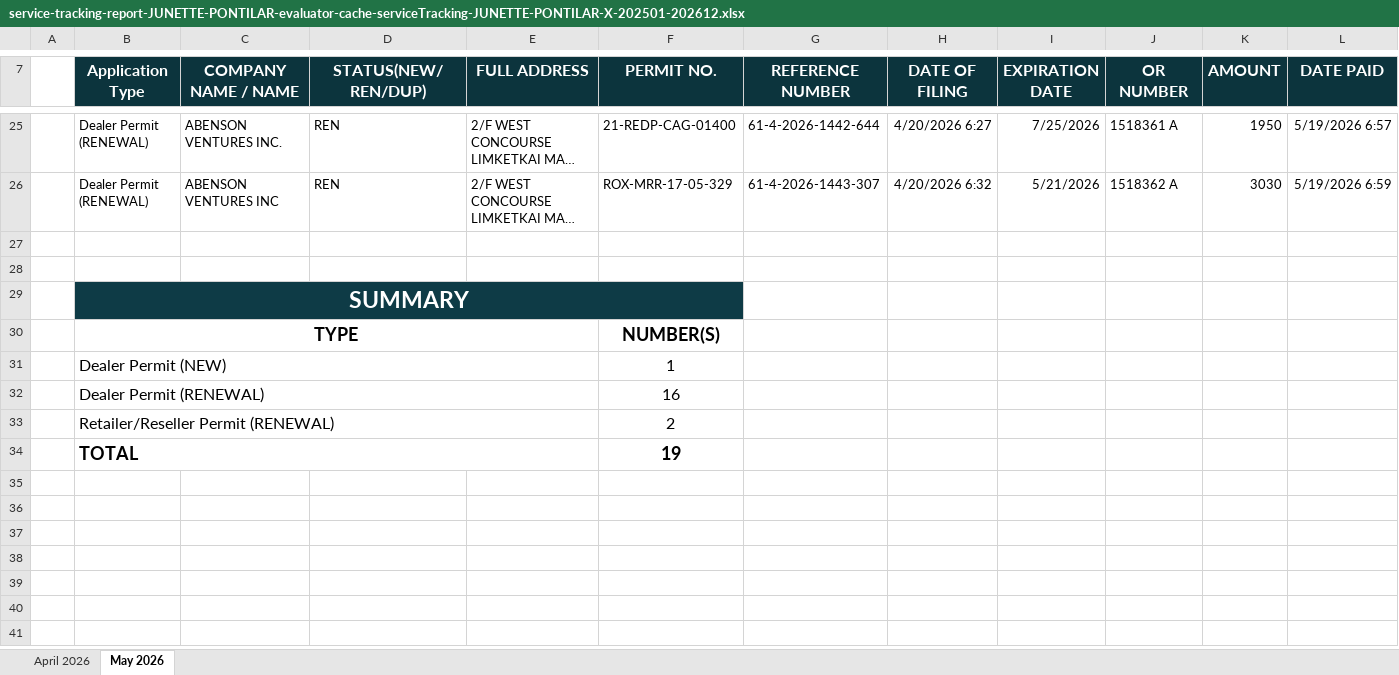
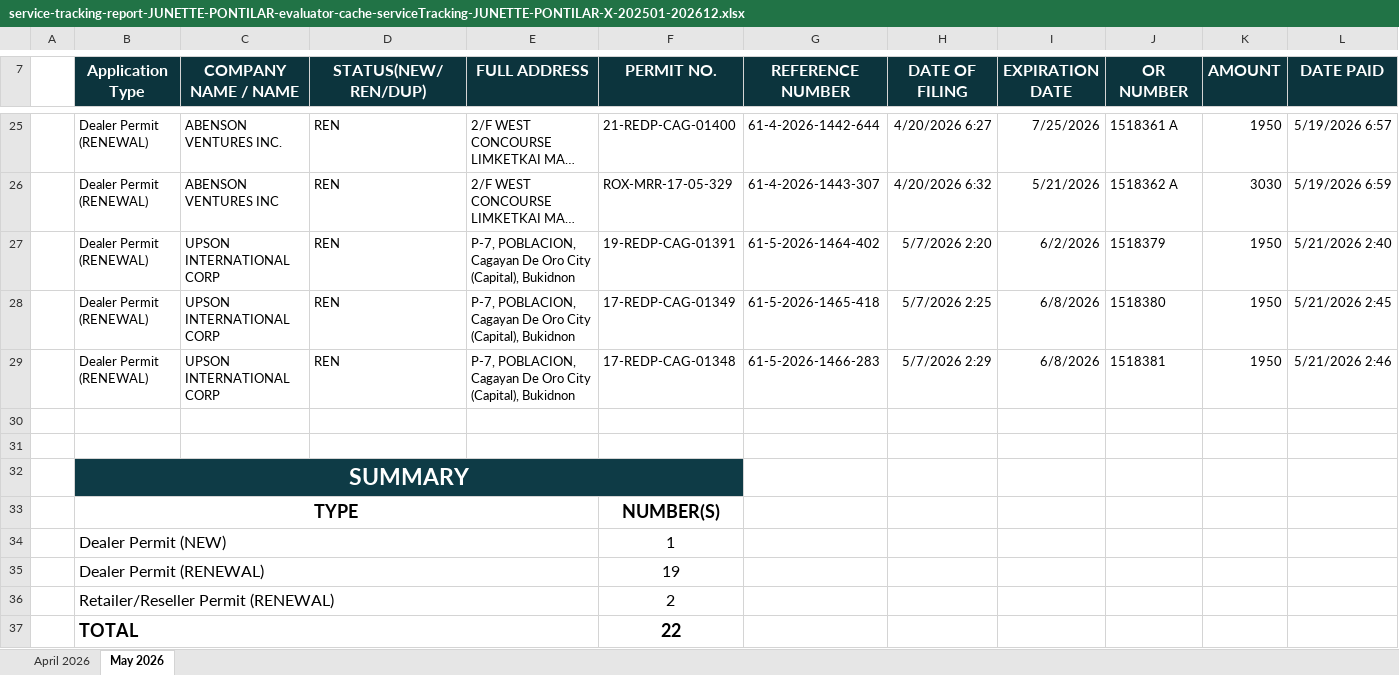
Before and after one commit to pacuitinfo/edge10, an Excel workbook: reports/service-tracking-report-JUNETTE-PONTILAR-evaluator-cache-serviceTracking-JUNETTE-PONTILAR-X-202501-202612.xlsx, sheet May 2026, drawn as a sheet; only a part is shown, gaps mark what is left out; long unchanged cells end in …; values as stored, in another font and other column widths than the file's, no borders; addresses are those after the commit; rows hold the shown columns only; the diff names each change by its address in the sheet, - before the commit and + after, or states it on an @@ line.

Commit message:
chore(upload): service-tracking-report-JUNETTE-PONTILAR-evaluator-cache-serviceTracking-JUNETTE-PONTILAR-X-202501-202612.xlsx

```diff
--- a/reports/service-tracking-report-JUNETTE-PONTILAR-evaluator-cache-serviceTracking-JUNETTE-PONTILAR-X-202501-202612.xlsx (sheet May 2026)
+++ b/reports/service-tracking-report-JUNETTE-PONTILAR-evaluator-cache-serviceTracking-JUNETTE-PONTILAR-X-202501-202612.xlsx (sheet May 2026)
+row 27:  | Dealer Permit (RENEWAL) | UPSON INTERNATIONAL CORP | REN | P-7, POBLACION, Cagayan De Oro City (Capital), Bukidnon | 19-REDP-CAG-01391 | 61-5-2026-1464-402 | 5/7/2026 2:20 | 6/2/2026 | 1518379 | 1950 | 5/21/2026 2:40
+row 28:  | Dealer Permit (RENEWAL) | UPSON INTERNATIONAL CORP | REN | P-7, POBLACION, Cagayan De Oro City (Capital), Bukidnon | 17-REDP-CAG-01349 | 61-5-2026-1465-418 | 5/7/2026 2:25 | 6/8/2026 | 1518380 | 1950 | 5/21/2026 2:45
+row 29:  | Dealer Permit (RENEWAL) | UPSON INTERNATIONAL CORP | REN | P-7, POBLACION, Cagayan De Oro City (Capital), Bukidnon | 17-REDP-CAG-01348 | 61-5-2026-1466-283 | 5/7/2026 2:29 | 6/8/2026 | 1518381 | 1950 | 5/21/2026 2:46
-F35 (PERMIT NO.): 16
+F35 (PERMIT NO.): 19
-F37 (PERMIT NO.): 19
+F37 (PERMIT NO.): 22
```
